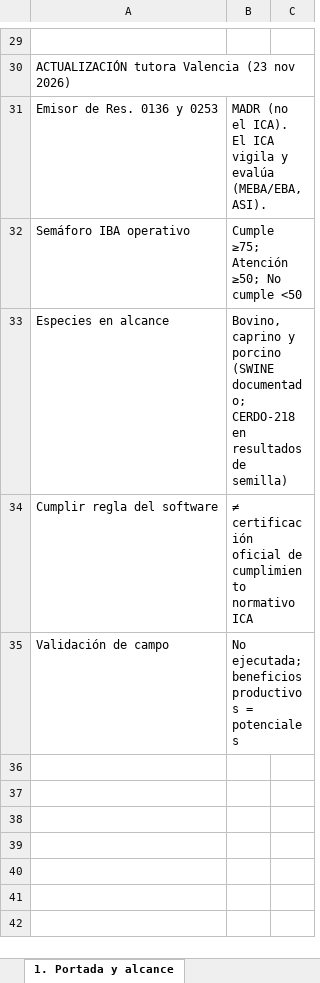
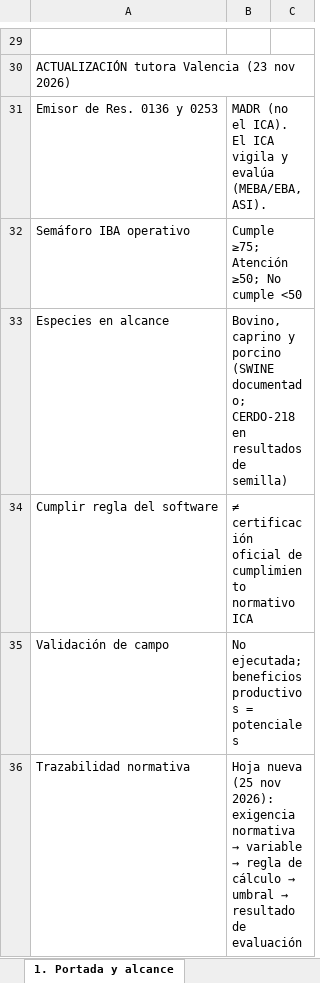
Before and after one commit to davidrgj/animal-welfare-platform, an Excel workbook: docs/Matriz_Indicadores_ICA_vs_Software_Bienestar_ICA.xlsx, sheet 1. Portada y alcance, drawn as a sheet; only a part is shown, gaps mark what is left out; values as stored, in another font and other column widths than the file's, no borders; the diff names each change by its address in the sheet, - before the commit and + after, or states it on an @@ line.

Commit message:
Add normative traceability sheet to the ICA indicator matrix
Adds the sheet that links each normative requirement to its variable,
scoring rule, threshold and evaluation result, and updates the goat and
swine comparison cells that still described the old single IBA weighting.

Co-authored-by: David Ramirez <davidrgj@users.noreply.github.com>

```diff
--- a/docs/Matriz_Indicadores_ICA_vs_Software_Bienestar_ICA.xlsx (sheet 1. Portada y alcance)
+++ b/docs/Matriz_Indicadores_ICA_vs_Software_Bienestar_ICA.xlsx (sheet 1. Portada y alcance)
+row 36: Trazabilidad normativa | Hoja nueva (25 nov 2026): exigencia normativa → variable → regla de cálculo → umbral → resultado de evaluación
```
Also changed, not shown: sheet 7. ICA Caprino, sheet 8. ICA Porcino, sheet 2. Norma por especie, sheet Nota_MADR_vs_ICA, sheet 12. Checklist visita, other sheet tabs.
